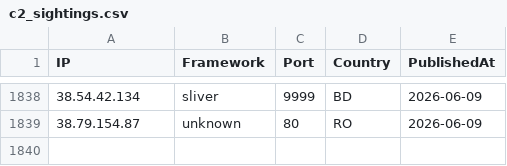
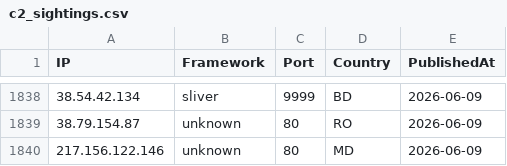
Before and after one commit to newtonpaul-hunting/c2-iocs, a CSV file: c2_sightings.csv, drawn as a sheet; only a part is shown, gaps mark what is left out.

Commit message:
add 217.156.122.146 (unknown)

```diff
--- a/c2_sightings.csv
+++ b/c2_sightings.csv
@@ -1839 +1839,2 @@ IP,Framework,Port,Country,PublishedAt
 38.79.154.87,unknown,80,RO,2026-06-09
+217.156.122.146,unknown,80,MD,2026-06-09
```
